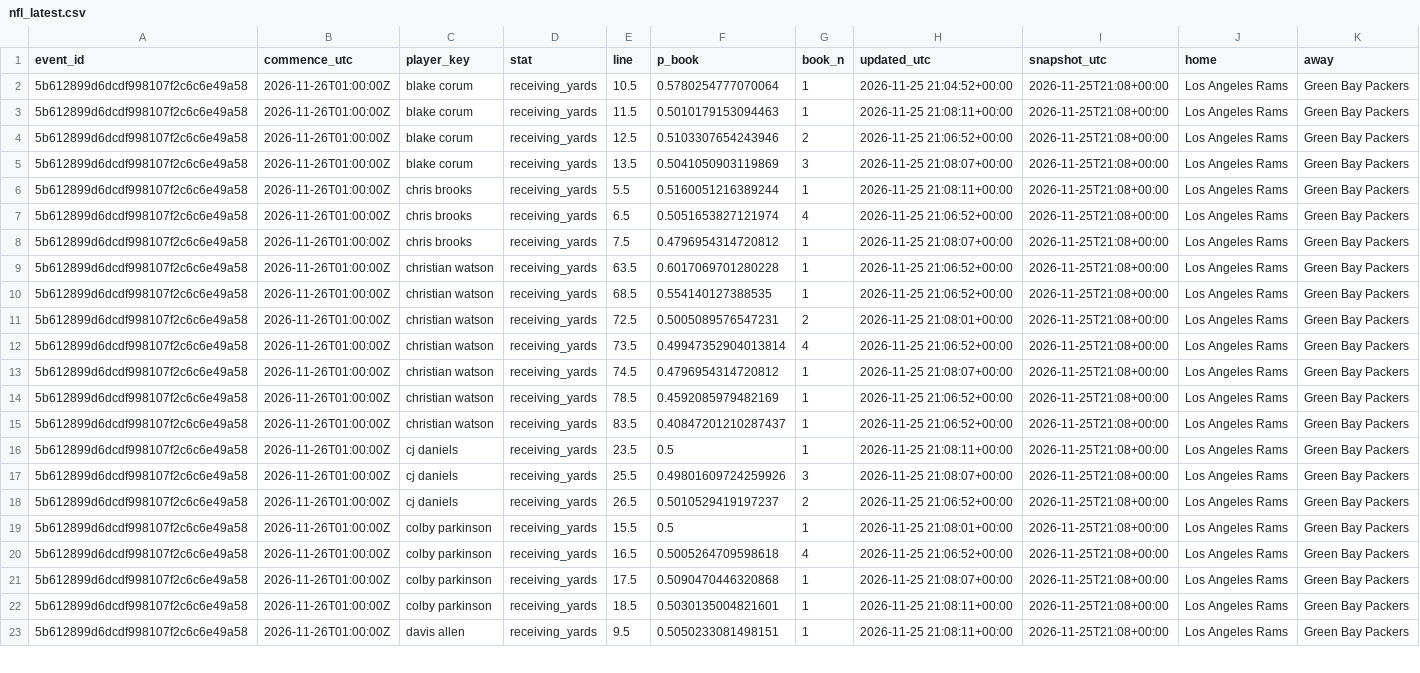
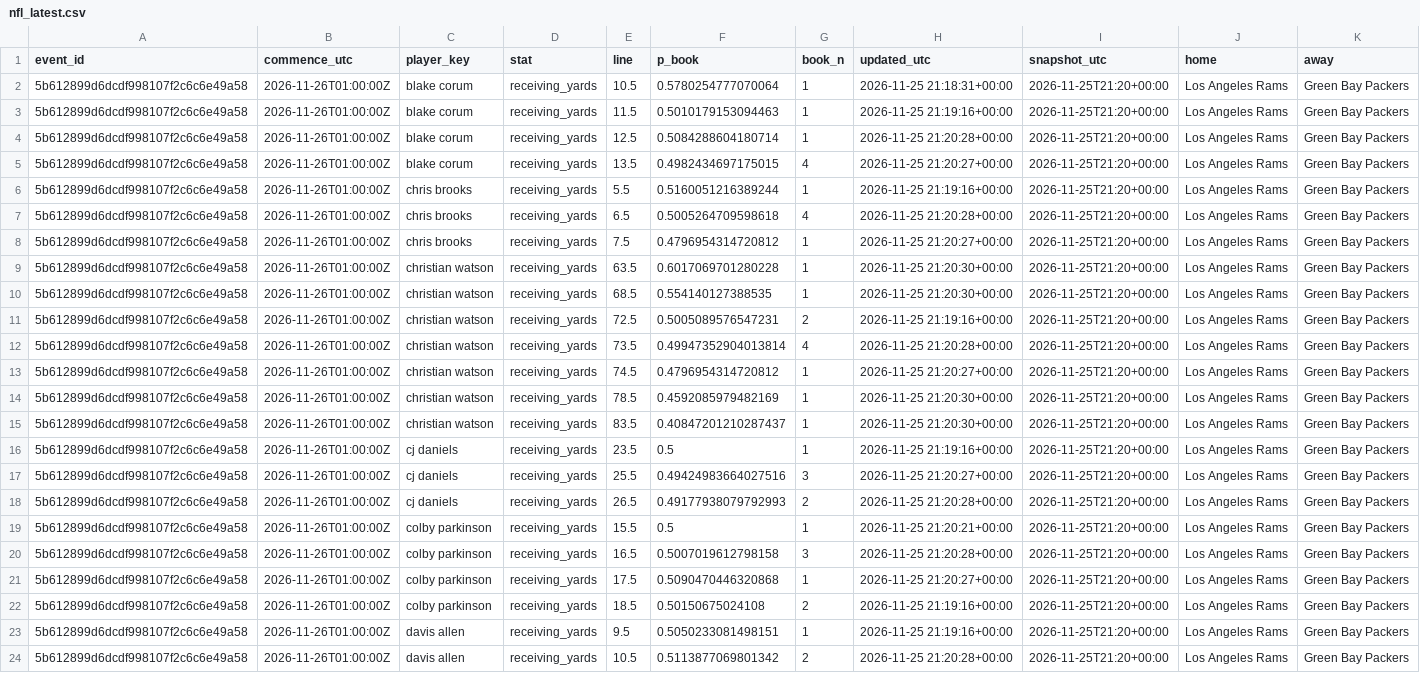
Before and after one commit to akilatrades/sports-market-maker, a CSV file: outputs/books/nfl_latest.csv, drawn as a sheet; only a part is shown; the diff covers the shown part only; the diff names each change by its address in the sheet, - before the commit and + after, or states it on an @@ line.

```diff
--- a/outputs/books/nfl_latest.csv
+++ b/outputs/books/nfl_latest.csv
-H2 (updated_utc): 2026-11-25 21:04:52+00:00
+H2 (updated_utc): 2026-11-25 21:18:31+00:00
-I2:I23 (snapshot_utc): 2026-11-25T21:08+00:00
+I2:I23 (snapshot_utc): 2026-11-25T21:20+00:00
-H3 (updated_utc): 2026-11-25 21:08:11+00:00
+H3 (updated_utc): 2026-11-25 21:19:16+00:00
-F4 (p_book): 0.5103307654243946
+F4 (p_book): 0.5084288604180714
-G4 (book_n): 2
+G4 (book_n): 1
-H4 (updated_utc): 2026-11-25 21:06:52+00:00
+H4 (updated_utc): 2026-11-25 21:20:28+00:00
-F5 (p_book): 0.5041050903119869
+F5 (p_book): 0.4982434697175015
-G5 (book_n): 3
+G5 (book_n): 4
-H5 (updated_utc): 2026-11-25 21:08:07+00:00
+H5 (updated_utc): 2026-11-25 21:20:27+00:00
-H6 (updated_utc): 2026-11-25 21:08:11+00:00
+H6 (updated_utc): 2026-11-25 21:19:16+00:00
-F7 (p_book): 0.5051653827121974
+F7 (p_book): 0.5005264709598618
-H7 (updated_utc): 2026-11-25 21:06:52+00:00
+H7 (updated_utc): 2026-11-25 21:20:28+00:00
-H8 (updated_utc): 2026-11-25 21:08:07+00:00
+H8 (updated_utc): 2026-11-25 21:20:27+00:00
-H9:H10 (updated_utc): 2026-11-25 21:06:52+00:00
+H9:H10 (updated_utc): 2026-11-25 21:20:30+00:00
-H11 (updated_utc): 2026-11-25 21:08:01+00:00
+H11 (updated_utc): 2026-11-25 21:19:16+00:00
-H12 (updated_utc): 2026-11-25 21:06:52+00:00
+H12 (updated_utc): 2026-11-25 21:20:28+00:00
-H13 (updated_utc): 2026-11-25 21:08:07+00:00
+H13 (updated_utc): 2026-11-25 21:20:27+00:00
-H14:H15 (updated_utc): 2026-11-25 21:06:52+00:00
+H14:H15 (updated_utc): 2026-11-25 21:20:30+00:00
-H16 (updated_utc): 2026-11-25 21:08:11+00:00
+H16 (updated_utc): 2026-11-25 21:19:16+00:00
-F17 (p_book): 0.49801609724259926
+F17 (p_book): 0.49424983664027516
-H17 (updated_utc): 2026-11-25 21:08:07+00:00
+H17 (updated_utc): 2026-11-25 21:20:27+00:00
-F18 (p_book): 0.5010529419197237
+F18 (p_book): 0.49177938079792993
-H18 (updated_utc): 2026-11-25 21:06:52+00:00
+H18 (updated_utc): 2026-11-25 21:20:28+00:00
-H19 (updated_utc): 2026-11-25 21:08:01+00:00
+H19 (updated_utc): 2026-11-25 21:20:21+00:00
-F20 (p_book): 0.5005264709598618
+F20 (p_book): 0.5007019612798158
-G20 (book_n): 4
+G20 (book_n): 3
-H20 (updated_utc): 2026-11-25 21:06:52+00:00
+H20 (updated_utc): 2026-11-25 21:20:28+00:00
-H21 (updated_utc): 2026-11-25 21:08:07+00:00
+H21 (updated_utc): 2026-11-25 21:20:27+00:00
-F22 (p_book): 0.5030135004821601
+F22 (p_book): 0.50150675024108
-G22 (book_n): 1
+G22 (book_n): 2
-H22:H23 (updated_utc): 2026-11-25 21:08:11+00:00
+H22:H23 (updated_utc): 2026-11-25 21:19:16+00:00
+row 24: 5b612899d6dcdf998107f2c6c6e49a58 | 2026-11-26T01:00:00Z | davis allen | receiving_yards | 10.5 | 0.5113877069801342 | 2 | 2026-11-25 21:20:28+00:00 | 2026-11-25T21:20+00:00 | Los Angeles Rams | Green Bay Packers
```
Also changed, not shown: 1 added row, 1 removed row and 97 edited cells elsewhere in this file, outputs/books/nba_latest.csv, 2 other files.
